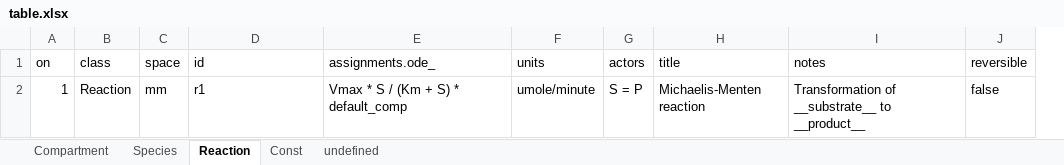
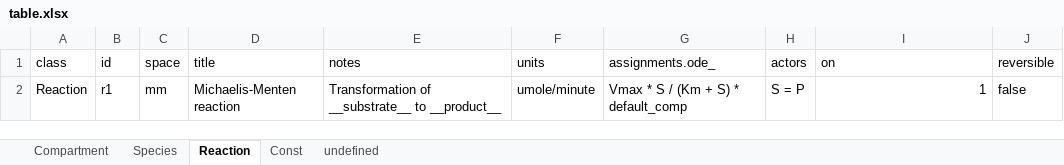
Before and after one commit to hetalang/heta-compiler, an Excel workbook: cases/0-hello-world/master/table.xlsx, sheet Reaction, drawn as a sheet; values as stored, in another font and other column widths than the file's, no borders; removed rows and columns are numbered as before the commit, all else as after; the diff names each change by its address in the sheet, - before the commit and + after, or states it on an @@ line.

```diff
--- a/cases/0-hello-world/master/table.xlsx (sheet Reaction)
+++ b/cases/0-hello-world/master/table.xlsx (sheet Reaction)
-column A (on), row 2: 1
+column B (id), row 2: r1
+column G (assignments.ode_), row 2: Vmax * S / (Km + S) * default_comp
-column H (title), row 2: Michaelis-Menten reaction
-D1: id
+D1: title
-E1: assignments.ode_
+E1: notes
-I1: notes
+I1: on
-D2 (title): r1
+D2 (title): Michaelis-Menten reaction
-E2 (notes): Vmax * S / (Km + S) * default_comp
+E2 (notes): Transformation of __substrate__ to __product__
-I2 (on): Transformation of __substrate__ to __product__
+I2 (on): 1
```
Also changed, not shown: sheet Const, sheet Compartment, sheet Species, sheet undefined, 5 other files.
